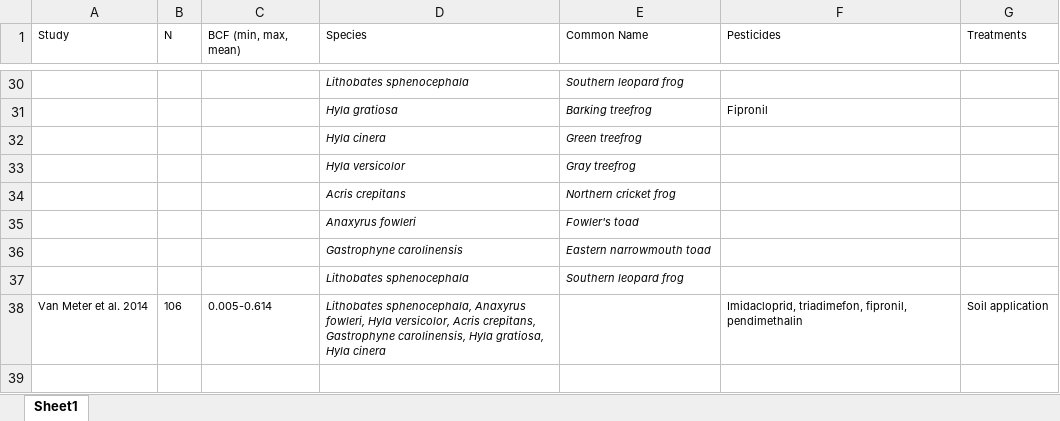
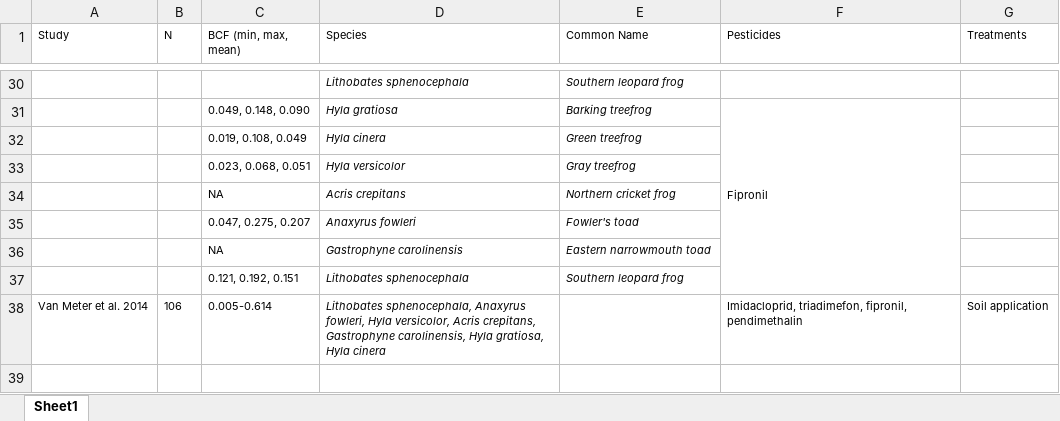
Before and after one commit to amphibian-exeff/purucker_dermalcollation, an Excel workbook: data_out/updated_table_1.xlsx, sheet Sheet1, drawn as a sheet; only a part is shown, gaps mark what is left out; values as stored, in another font and other column widths than the file's, no borders; removed rows and columns are numbered as before the commit, all else as after; the diff covers the shown part only; the diff names each change by its address in the sheet, - before the commit and + after, or states it on an @@ line.

```diff
--- a/data_out/updated_table_1.xlsx (sheet Sheet1)
+++ b/data_out/updated_table_1.xlsx (sheet Sheet1)
-C31 (BCF (min, max, mean)): (empty)
+C31 (BCF (min, max, mean)): 0.049, 0.148, 0.090
+F31:F37 merged
-C32 (BCF (min, max, mean)): (empty)
+C32 (BCF (min, max, mean)): 0.019, 0.108, 0.049
-C33 (BCF (min, max, mean)): (empty)
+C33 (BCF (min, max, mean)): 0.023, 0.068, 0.051
-C34 (BCF (min, max, mean)): (empty)
+C34 (BCF (min, max, mean)): NA
-C35 (BCF (min, max, mean)): (empty)
+C35 (BCF (min, max, mean)): 0.047, 0.275, 0.207
-row 36:  |  |  | Gastrophyne carolinensis | Eastern narrowmouth toad
+row 36:  |  | NA | Gastrophyne carolinensis | Eastern narrowmouth toad
-C37 (BCF (min, max, mean)): (empty)
+C37 (BCF (min, max, mean)): 0.121, 0.192, 0.151
```
Also changed, not shown: 3 edited cells and merged cells elsewhere in this sheet, 8 other files.
